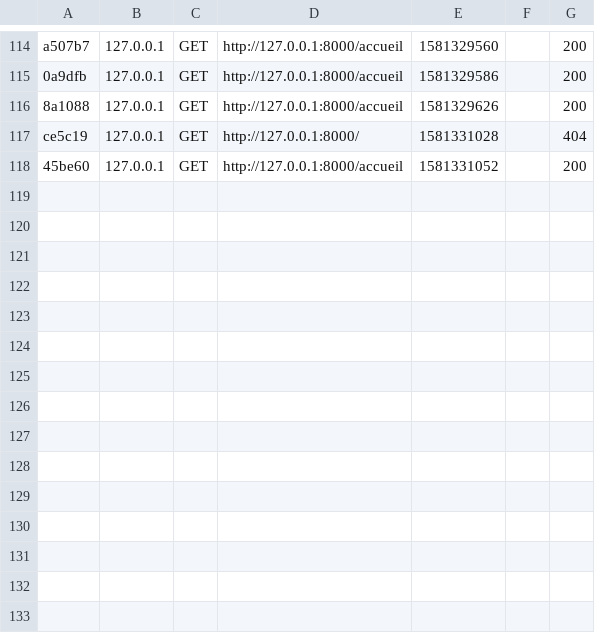
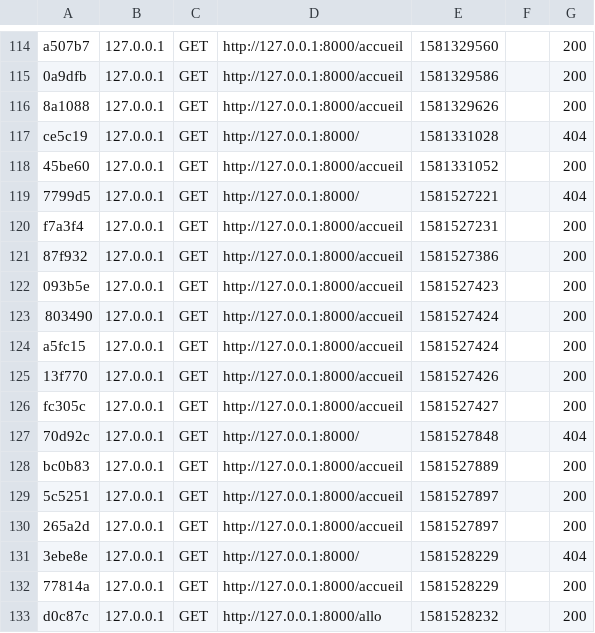
Before and after one commit to ldanflous/projet_html_symfony, a CSV file: var/cache/dev/profiler/index.csv, drawn as a sheet; only a part is shown, gaps mark what is left out.

```diff
--- a/var/cache/dev/profiler/index.csv
+++ b/var/cache/dev/profiler/index.csv
@@ -118 +118,16 @@ ce5c19,127.0.0.1,GET,http://127.0.0.1:8000/,1581331028,,404
 45be60,127.0.0.1,GET,http://127.0.0.1:8000/accueil,1581331052,,200
+7799d5,127.0.0.1,GET,http://127.0.0.1:8000/,1581527221,,404
+f7a3f4,127.0.0.1,GET,http://127.0.0.1:8000/accueil,1581527231,,200
+87f932,127.0.0.1,GET,http://127.0.0.1:8000/accueil,1581527386,,200
+093b5e,127.0.0.1,GET,http://127.0.0.1:8000/accueil,1581527423,,200
+803490,127.0.0.1,GET,http://127.0.0.1:8000/accueil,1581527424,,200
+a5fc15,127.0.0.1,GET,http://127.0.0.1:8000/accueil,1581527424,,200
+13f770,127.0.0.1,GET,http://127.0.0.1:8000/accueil,1581527426,,200
+fc305c,127.0.0.1,GET,http://127.0.0.1:8000/accueil,1581527427,,200
+70d92c,127.0.0.1,GET,http://127.0.0.1:8000/,1581527848,,404
+bc0b83,127.0.0.1,GET,http://127.0.0.1:8000/accueil,1581527889,,200
+5c5251,127.0.0.1,GET,http://127.0.0.1:8000/accueil,1581527897,,200
+265a2d,127.0.0.1,GET,http://127.0.0.1:8000/accueil,1581527897,,200
+3ebe8e,127.0.0.1,GET,http://127.0.0.1:8000/,1581528229,,404
+77814a,127.0.0.1,GET,http://127.0.0.1:8000/accueil,1581528229,,200
+d0c87c,127.0.0.1,GET,http://127.0.0.1:8000/allo,1581528232,,200
```
Also changed, not shown: 17 other files.
